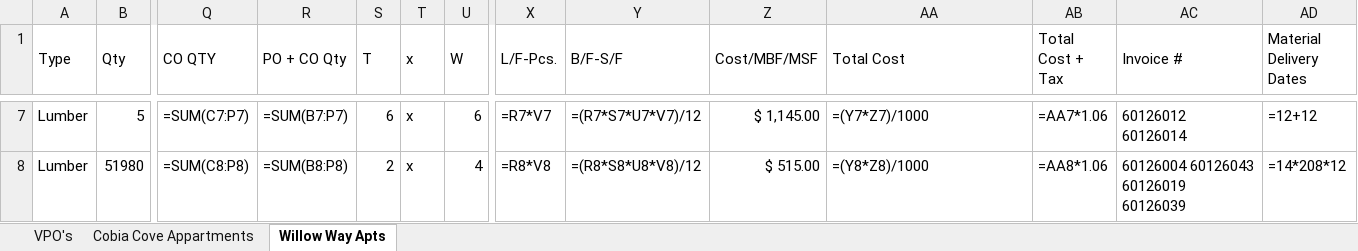
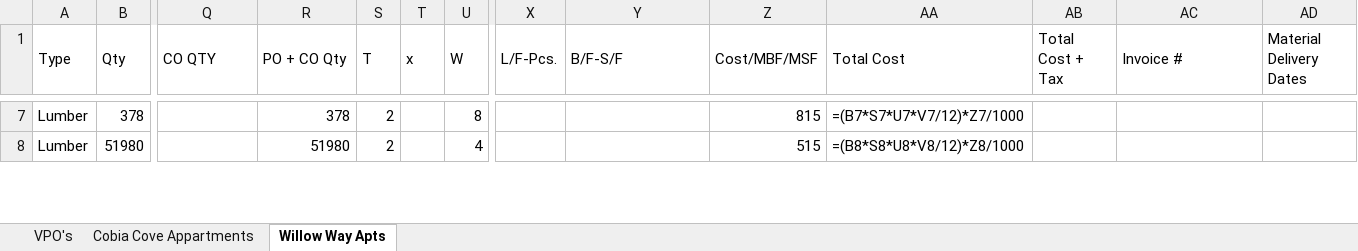
Before and after one commit to QuantumPixel-QP/KNCC_EXCEL, an Excel workbook: Client/Client_Requirments_Doc_BACKUP.xlsx, sheet Willow Way Apts, drawn as a sheet; only a part is shown, gaps mark what is left out; values as stored, in another font and other column widths than the file's, no cell formats; formulas without a stored value are shown as written; ↵ is a line break in a cell; the diff covers the shown part only; the diff names each change by its address in the sheet, - before the commit and + after, or states it on an @@ line.

```diff
--- a/Client/Client_Requirments_Doc_BACKUP.xlsx (sheet Willow Way Apts)
+++ b/Client/Client_Requirments_Doc_BACKUP.xlsx (sheet Willow Way Apts)
-B7 (Qty): 5
+B7 (Qty): 378
-Q7 (CO QTY): =SUM(C7:P7)
+Q7 (CO QTY): (empty)
-R7 (PO + CO Qty): =SUM(B7:P7)
+R7 (PO + CO Qty): 378
-S7 (T): 6
+S7 (T): 2
-T7:T8 (x): x
+T7:T8 (x): (empty)
-U7 (W): 6
+U7 (W): 8
-X7 (L/F-Pcs.): =R7*V7
+X7 (L/F-Pcs.): (empty)
-Y7 (B/F-S/F): =(R7*S7*U7*V7)/12
+Y7 (B/F-S/F): (empty)
-Z7 (Cost/MBF/MSF): $ 1,145.00
+Z7 (Cost/MBF/MSF): 815
-AA7 (Total Cost): =(Y7*Z7)/1000
+AA7 (Total Cost): =(B7*S7*U7*V7/12)*Z7/1000
-AB7 (Total Cost + Tax): =AA7*1.06
+AB7 (Total Cost + Tax): (empty)
-AC7 (Invoice #): 60126012 ↵ 60126014
+AC7 (Invoice #): (empty)
-AD7 (Material Delivery Dates): =12+12
+AD7 (Material Delivery Dates): (empty)
-Q8 (CO QTY): =SUM(C8:P8)
+Q8 (CO QTY): (empty)
-R8 (PO + CO Qty): =SUM(B8:P8)
+R8 (PO + CO Qty): 51980
-X8 (L/F-Pcs.): =R8*V8
+X8 (L/F-Pcs.): (empty)
-Y8 (B/F-S/F): =(R8*S8*U8*V8)/12
+Y8 (B/F-S/F): (empty)
-Z8 (Cost/MBF/MSF): $ 515.00
+Z8 (Cost/MBF/MSF): 515
-AA8 (Total Cost): =(Y8*Z8)/1000
+AA8 (Total Cost): =(B8*S8*U8*V8/12)*Z8/1000
-AB8 (Total Cost + Tax): =AA8*1.06
+AB8 (Total Cost + Tax): (empty)
-AC8 (Invoice #): 60126004 60126043 ↵ 60126019 ↵ 60126039
+AC8 (Invoice #): (empty)
-AD8 (Material Delivery Dates): =14*208*12
+AD8 (Material Delivery Dates): (empty)
```
Also changed, not shown: 41 removed rows and 371 edited cells elsewhere in this sheet, sheet Cobia Cove Appartments, cell formats, Client/Client_Requirments_Doc.xlsx, 10 other files.
